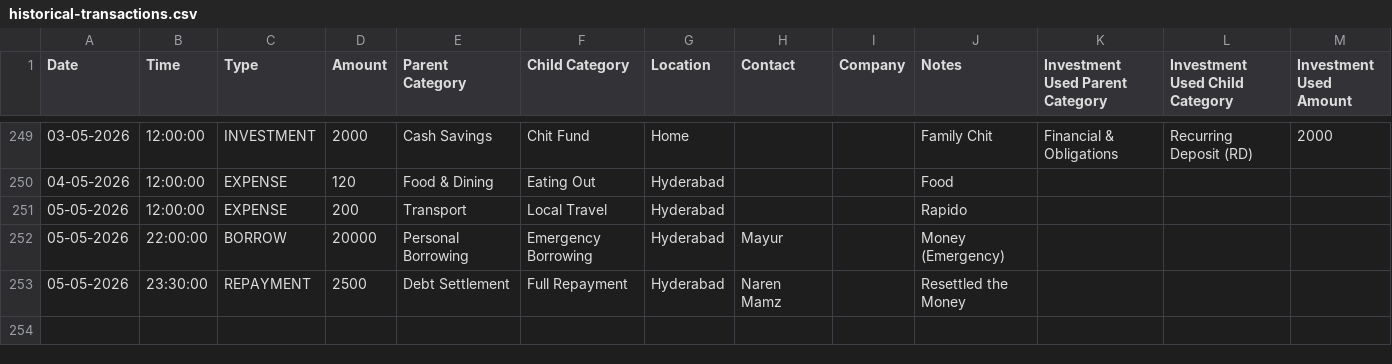
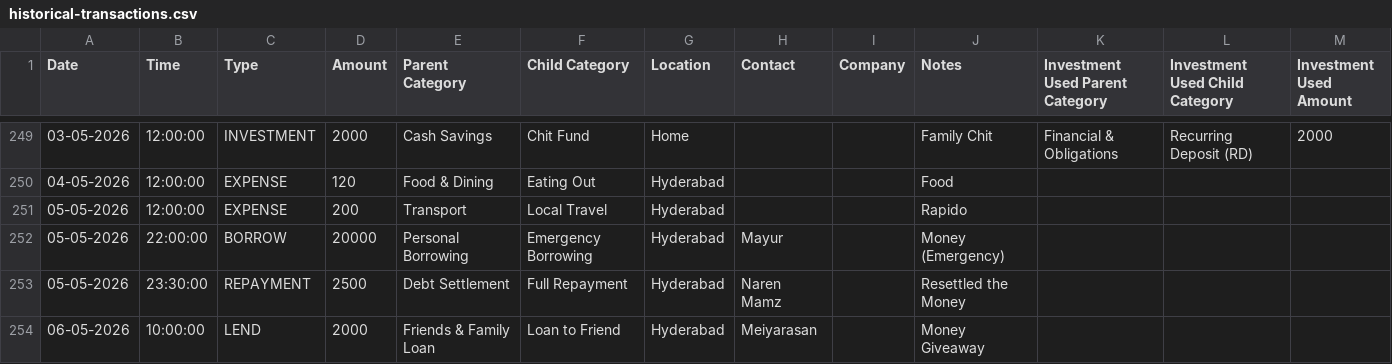
Before and after one commit to mdkdinesh2503/finance-tracker, a CSV file: data/historical-transactions.csv, drawn as a sheet; only a part is shown, gaps mark what is left out; the diff names each change by its address in the sheet, - before the commit and + after, or states it on an @@ line.

```diff
--- a/data/historical-transactions.csv
+++ b/data/historical-transactions.csv
+row 254: 06-05-2026 | 10:00:00 | LEND | 2000 | Friends & Family Loan | Loan to Friend | Hyderabad | Meiyarasan |  | Money Giveaway
```
Also changed, not shown: 3 other files.
